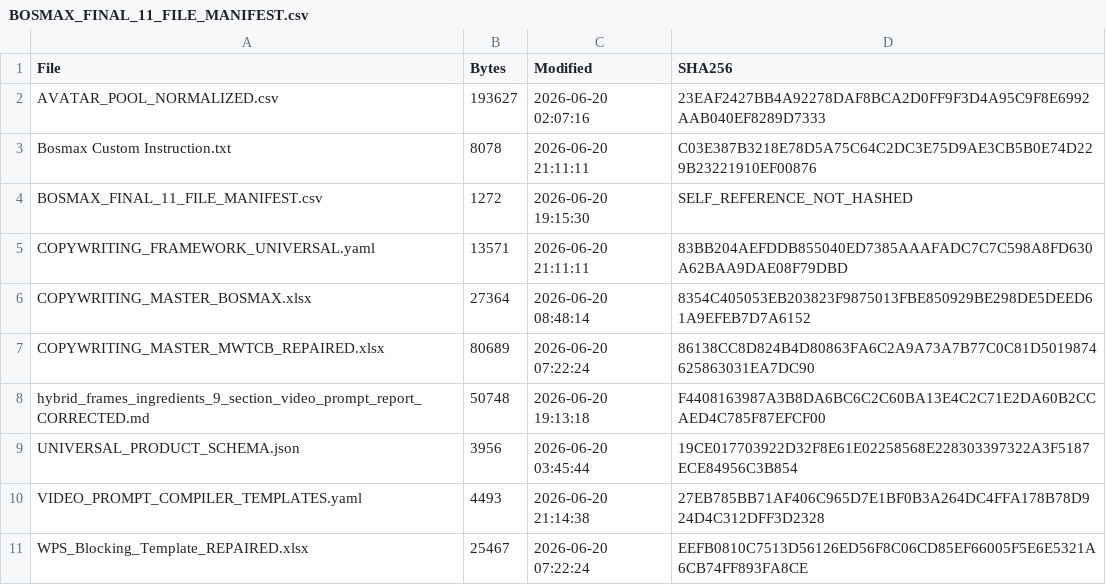
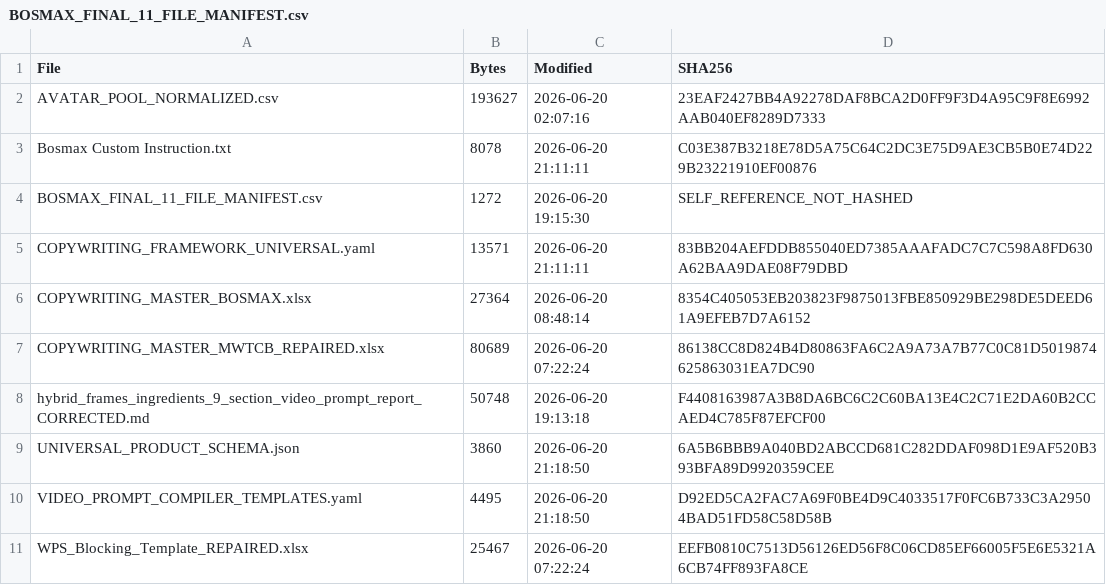
Before and after one commit to MFR-Marketing-Resources/Bosmax-Command_Centre, a CSV file: knowledge-pack/manifests/BOSMAX_FINAL_11_FILE_MANIFEST.csv, drawn as a sheet.

Commit message:
chore(manifest): normalize retained hash ledger for clean checkout [Mandor-Gate: PASSED | Sandbox: Manual]

```diff
--- a/knowledge-pack/manifests/BOSMAX_FINAL_11_FILE_MANIFEST.csv
+++ b/knowledge-pack/manifests/BOSMAX_FINAL_11_FILE_MANIFEST.csv
@@ -8,4 +8,4 @@ COPYWRITING_MASTER_MWTCB_REPAIRED.xlsx,80689,2026-06-20 07:22:24,86138CC8D824B4D
 hybrid_frames_ingredients_9_section_video_prompt_report_CORRECTED.md,50748,2026-06-20 19:13:18,F4408163987A3B8DA6BC6C2C60BA13E4C2C71E2DA60B2CCAED4C785F87EFCF00
-UNIVERSAL_PRODUCT_SCHEMA.json,3956,2026-06-20 03:45:44,19CE017703922D32F8E61E02258568E228303397322A3F5187ECE84956C3B854
-VIDEO_PROMPT_COMPILER_TEMPLATES.yaml,4493,2026-06-20 21:14:38,27EB785BB71AF406C965D7E1BF0B3A264DC4FFA178B78D924D4C312DFF3D2328
+UNIVERSAL_PRODUCT_SCHEMA.json,3860,2026-06-20 21:18:50,6A5B6BBB9A040BD2ABCCD681C282DDAF098D1E9AF520B393BFA89D9920359CEE
+VIDEO_PROMPT_COMPILER_TEMPLATES.yaml,4495,2026-06-20 21:18:50,D92ED5CA2FAC7A69F0BE4D9C4033517F0FC6B733C3A29504BAD51FD58C58D58B
 WPS_Blocking_Template_REPAIRED.xlsx,25467,2026-06-20 07:22:24,EEFB0810C7513D56126ED56F8C06CD85EF66005F5E6E5321A6CB74FF893FA8CE
```
